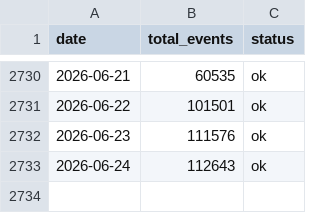
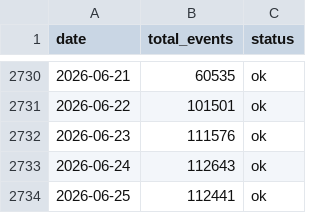
Before and after one commit to fatc4w/Maritime-Tensions-Index, a CSV file: data/daily_totals.csv, drawn as a sheet; only a part is shown, gaps mark what is left out; the diff names each change by its address in the sheet, - before the commit and + after, or states it on an @@ line.

```diff
--- a/data/daily_totals.csv
+++ b/data/daily_totals.csv
+row 2734: 2026-06-25 | 112441 | ok
```
Also changed, not shown: data/mti_data.csv, 1 other file.
